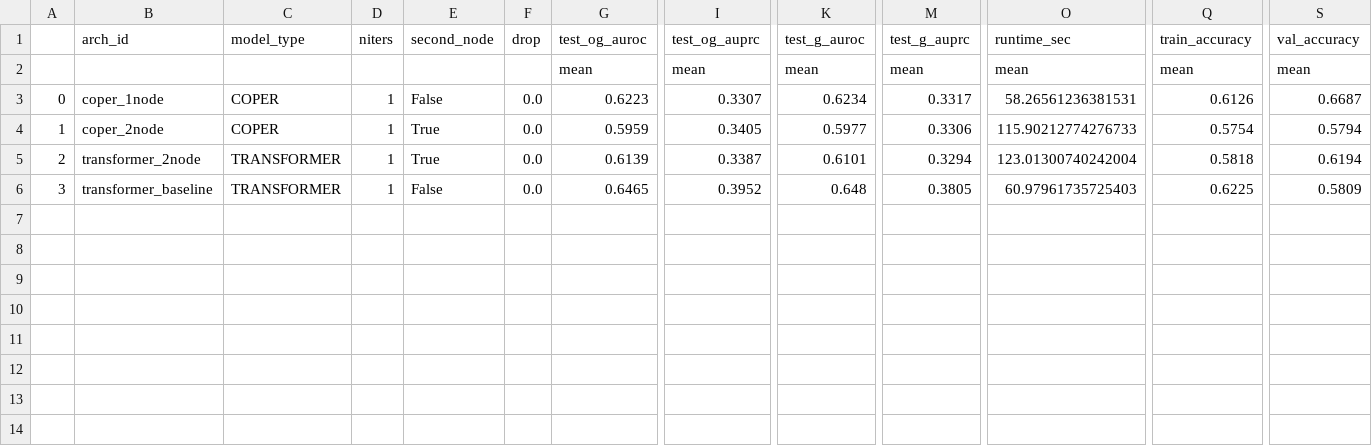
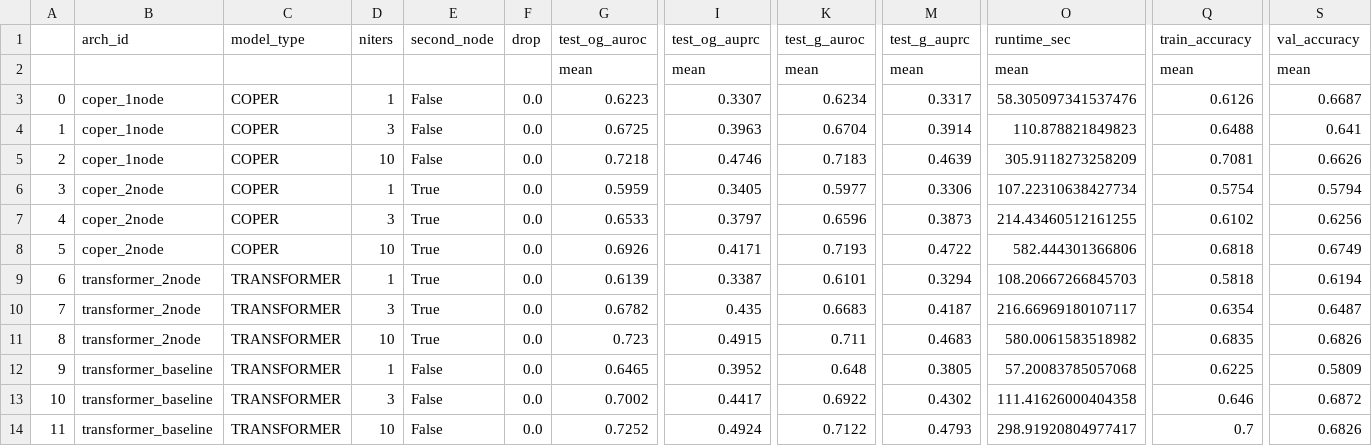
Before and after one commit to charles-vzf/COPER-latents, a CSV file: results/demo_outputs/coper_vs_transformer_mortality/tables/mimic3_repo_comparison_summary.csv, drawn as a sheet; only a part is shown, gaps mark what is left out; addresses are those after the commit; rows hold the shown columns only; the diff names each change by its address in the sheet, - before the commit and + after, or states it on an @@ line.

```diff
--- a/results/demo_outputs/coper_vs_transformer_mortality/tables/mimic3_repo_comparison_summary.csv
+++ b/results/demo_outputs/coper_vs_transformer_mortality/tables/mimic3_repo_comparison_summary.csv
-O3: 58.26561236381531
+O3: 58.305097341537476
+row 4: 1 | coper_1node | COPER | 3 | False | 0.0 | 0.6725 | 0.3963 | 0.6704 | 0.3914 | 110.878821849823 | 0.6488 | 0.641
+row 5: 2 | coper_1node | COPER | 10 | False | 0.0 | 0.7218 | 0.4746 | 0.7183 | 0.4639 | 305.9118273258209 | 0.7081 | 0.6626
-A6: 1
+A6: 3
-O6: 115.90212774276733
+O6: 107.22310638427734
+row 7: 4 | coper_2node | COPER | 3 | True | 0.0 | 0.6533 | 0.3797 | 0.6596 | 0.3873 | 214.43460512161255 | 0.6102 | 0.6256
+row 8: 5 | coper_2node | COPER | 10 | True | 0.0 | 0.6926 | 0.4171 | 0.7193 | 0.4722 | 582.444301366806 | 0.6818 | 0.6749
-A9: 2
+A9: 6
-O9: 123.01300740242004
+O9: 108.20667266845703
+row 10: 7 | transformer_2node | TRANSFORMER | 3 | True | 0.0 | 0.6782 | 0.435 | 0.6683 | 0.4187 | 216.66969180107117 | 0.6354 | 0.6487
+row 11: 8 | transformer_2node | TRANSFORMER | 10 | True | 0.0 | 0.723 | 0.4915 | 0.711 | 0.4683 | 580.0061583518982 | 0.6835 | 0.6826
-A12: 3
+A12: 9
-O12: 60.97961735725403
+O12: 57.20083785057068
+row 13: 10 | transformer_baseline | TRANSFORMER | 3 | False | 0.0 | 0.7002 | 0.4417 | 0.6922 | 0.4302 | 111.41626000404358 | 0.646 | 0.6872
+row 14: 11 | transformer_baseline | TRANSFORMER | 10 | False | 0.0 | 0.7252 | 0.4924 | 0.7122 | 0.4793 | 298.91920804977417 | 0.7 | 0.6826
```
Also changed, not shown: results/demo_outputs/coper_vs_transformer_mortality/tables/mimic3_repo_export_summary.csv, 18 other files.
